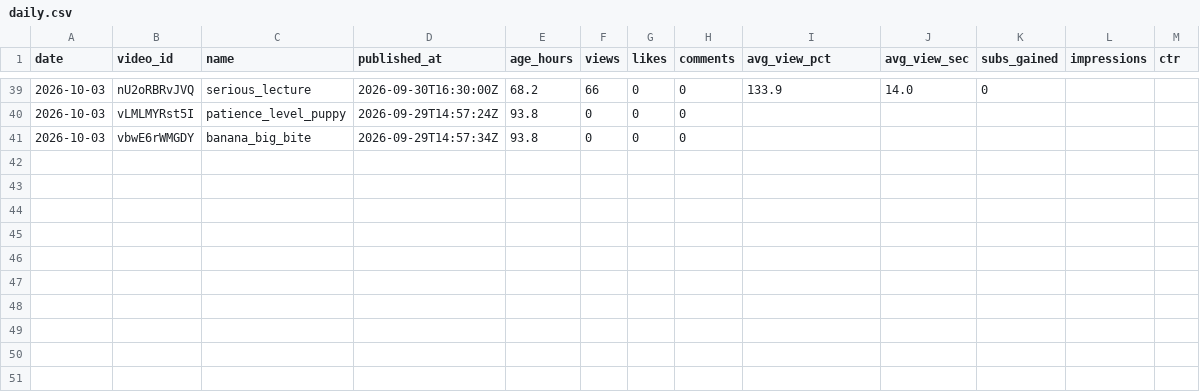
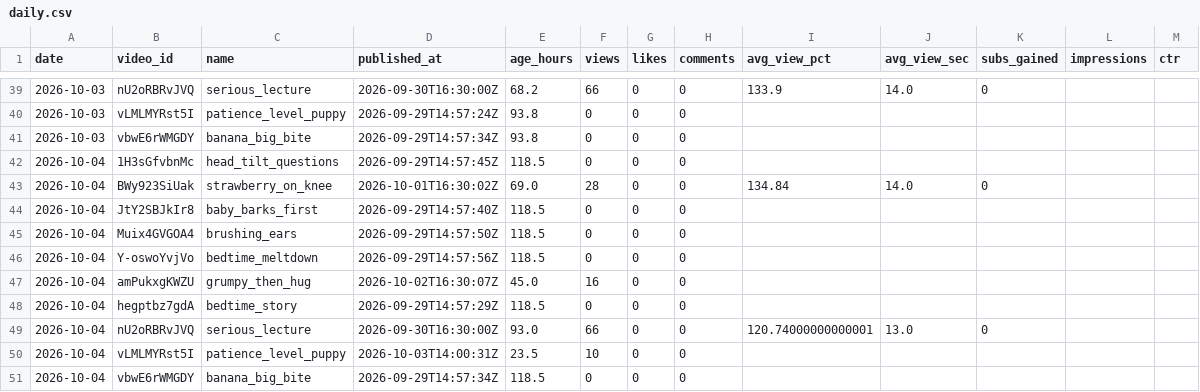
Before and after one commit to korovazzz9-jpg/auto-shorts, a CSV file: stats/baby/daily.csv, drawn as a sheet; only a part is shown, gaps mark what is left out.

```diff
--- a/stats/baby/daily.csv
+++ b/stats/baby/daily.csv
@@ -41 +41,11 @@ date,video_id,name,published_at,age_hours,views,likes,comments,avg_view_pct,avg_
 2026-10-03,vbwE6rWMGDY,banana_big_bite,2026-09-29T14:57:34Z,93.8,0,0,0,,,,,
+2026-10-04,1H3sGfvbnMc,head_tilt_questions,2026-09-29T14:57:45Z,118.5,0,0,0,,,,,
+2026-10-04,BWy923SiUak,strawberry_on_knee,2026-10-01T16:30:02Z,69.0,28,0,0,134.84,14.0,0,,
+2026-10-04,JtY2SBJkIr8,baby_barks_first,2026-09-29T14:57:40Z,118.5,0,0,0,,,,,
+2026-10-04,Muix4GVGOA4,brushing_ears,2026-09-29T14:57:50Z,118.5,0,0,0,,,,,
+2026-10-04,Y-oswoYvjVo,bedtime_meltdown,2026-09-29T14:57:56Z,118.5,0,0,0,,,,,
+2026-10-04,amPukxgKWZU,grumpy_then_hug,2026-10-02T16:30:07Z,45.0,16,0,0,,,,,
+2026-10-04,hegptbz7gdA,bedtime_story,2026-09-29T14:57:29Z,118.5,0,0,0,,,,,
+2026-10-04,nU2oRBRvJVQ,serious_lecture,2026-09-30T16:30:00Z,93.0,66,0,0,120.74000000000001,13.0,0,,
+2026-10-04,vLMLMYRst5I,patience_level_puppy,2026-10-03T14:00:31Z,23.5,10,0,0,,,,,
+2026-10-04,vbwE6rWMGDY,banana_big_bite,2026-09-29T14:57:34Z,118.5,0,0,0,,,,,
```
Also changed, not shown: stats/baby/videos.csv.
